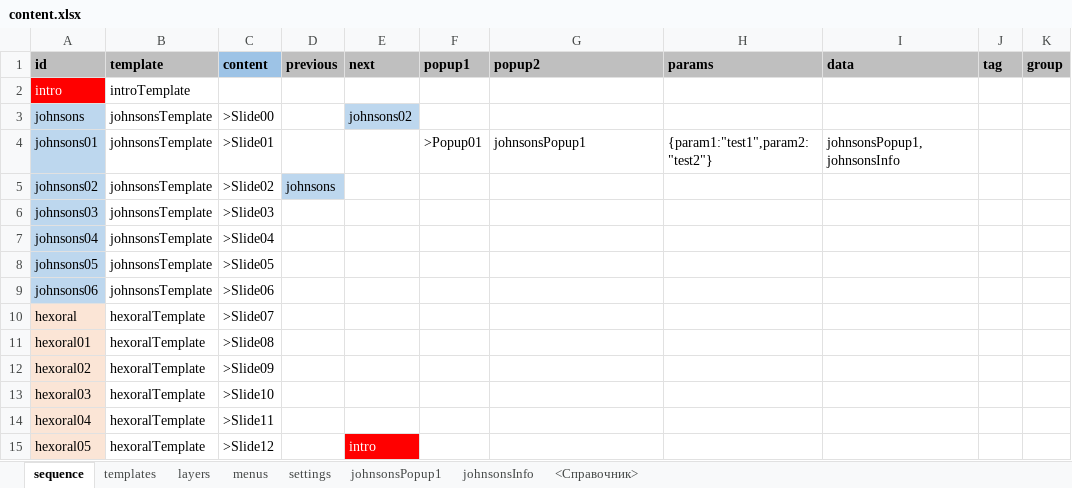
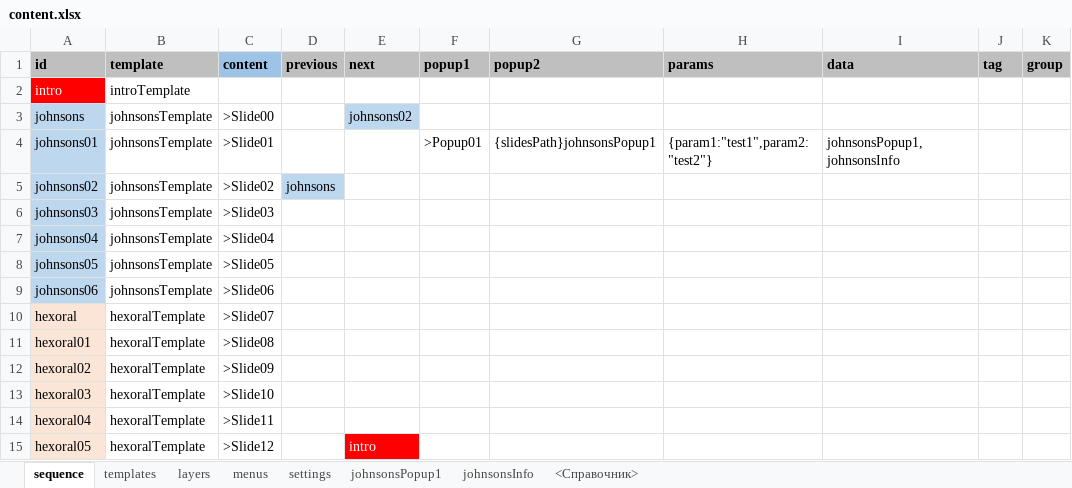
Before and after one commit to racer242/PresentationEngine, an Excel workbook: public/presentation/content.xlsx, sheet sequence, drawn as a sheet; values as stored, in another font and other column widths than the file's, no borders; the diff names each change by its address in the sheet, - before the commit and + after, or states it on an @@ line.

```diff
--- a/public/presentation/content.xlsx (sheet sequence)
+++ b/public/presentation/content.xlsx (sheet sequence)
-G4 (popup2): johnsonsPopup1
+G4 (popup2): {slidesPath}johnsonsPopup1
```
Also changed, not shown: sheet layers, sheet templates, 18 other files.
